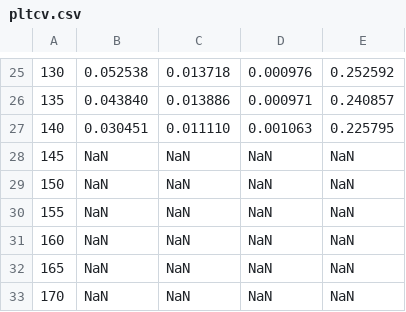
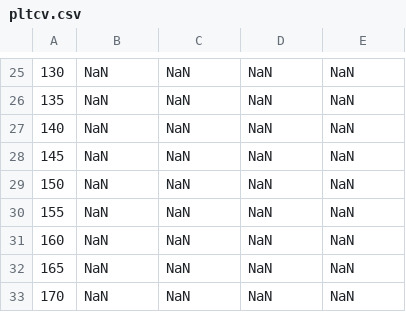
Before and after one commit to Peter4137/4A2, a CSV file: pltcv.csv, drawn as a sheet; only a part is shown, gaps mark what is left out; the diff covers the shown part only.

```diff
--- a/pltcv.csv
+++ b/pltcv.csv
@@ -25,4 +25,4 @@
-  130,      0.052538,      0.013718,      0.000976,      0.252592
-  135,      0.043840,      0.013886,      0.000971,      0.240857
-  140,      0.030451,      0.011110,      0.001063,      0.225795
+  130,           NaN,           NaN,           NaN,           NaN
+  135,           NaN,           NaN,           NaN,           NaN
+  140,           NaN,           NaN,           NaN,           NaN
   145,           NaN,           NaN,           NaN,           NaN
```
Also changed, not shown: 96 edited cells elsewhere in this file, euler.csv, 23 other files.
